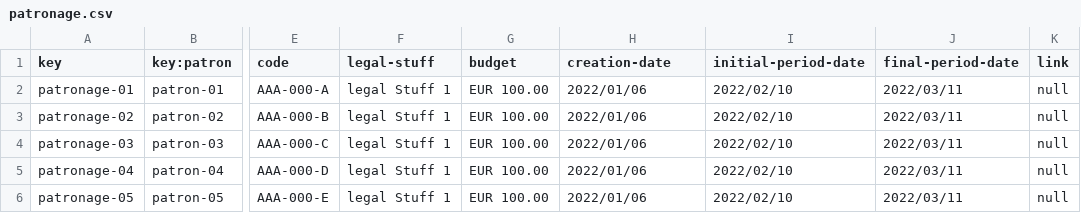
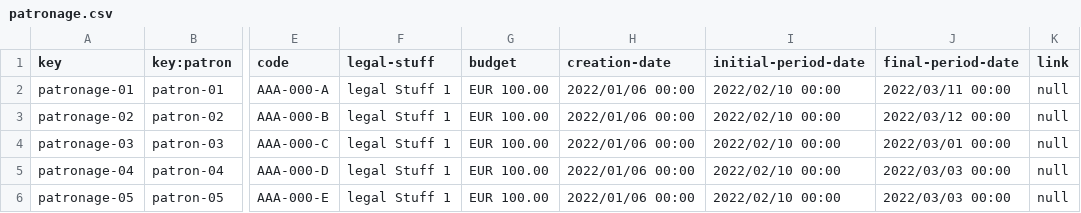
Before and after one commit to TomasCB24/Acme-Toolkits, a CSV file: src/main/webapp/WEB-INF/resources/sample-data/patronage.csv, drawn as a sheet; only a part is shown, gaps mark what is left out; the diff names each change by its address in the sheet, - before the commit and + after, or states it on an @@ line.

```diff
--- a/src/main/webapp/WEB-INF/resources/sample-data/patronage.csv
+++ b/src/main/webapp/WEB-INF/resources/sample-data/patronage.csv
-H2:H6 (creation-date): 2022/01/06
+H2:H6 (creation-date): 2022/01/06 00:00
-I2:I6 (initial-period-date): 2022/02/10
+I2:I6 (initial-period-date): 2022/02/10 00:00
-J2 (final-period-date): 2022/03/11
+J2 (final-period-date): 2022/03/11 00:00
-J3 (final-period-date): 2022/03/11
+J3 (final-period-date): 2022/03/12 00:00
-J4 (final-period-date): 2022/03/11
+J4 (final-period-date): 2022/03/01 00:00
-J5:J6 (final-period-date): 2022/03/11
+J5:J6 (final-period-date): 2022/03/03 00:00
```
Also changed, not shown: src/main/webapp/WEB-INF/resources/sample-data/chirp.csv, src/main/webapp/WEB-INF/resources/sample-data/component.csv, 9 other files.
